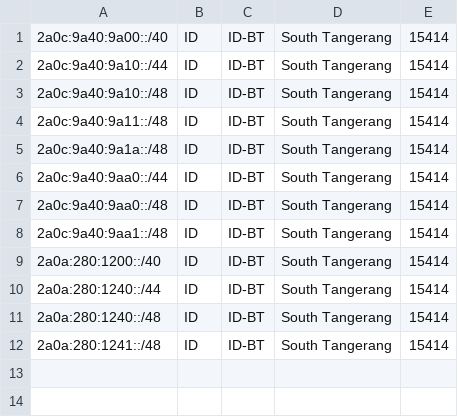
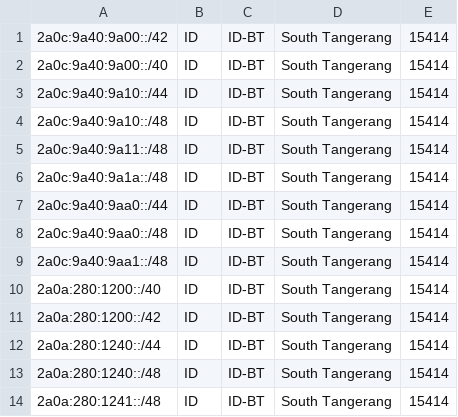
Before and after one commit to adita19/KomorebiNet, a CSV file: geofeeds.csv, drawn as a sheet.

Commit message:
Add new prefix

```diff
--- a/geofeeds.csv
+++ b/geofeeds.csv
@@ -1 +1,2 @@
+2a0c:9a40:9a00::/42,ID,ID-BT,South Tangerang,15414
 2a0c:9a40:9a00::/40,ID,ID-BT,South Tangerang,15414
@@ -9,2 +10,3 @@
 2a0a:280:1200::/40,ID,ID-BT,South Tangerang,15414
+2a0a:280:1200::/42,ID,ID-BT,South Tangerang,15414
 2a0a:280:1240::/44,ID,ID-BT,South Tangerang,15414
```
